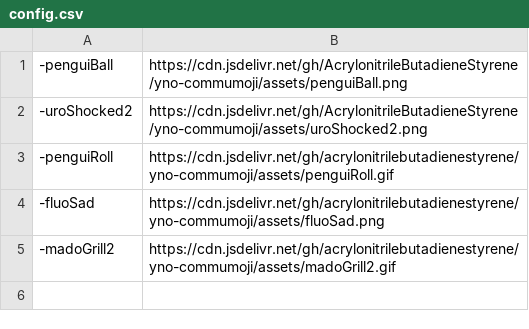
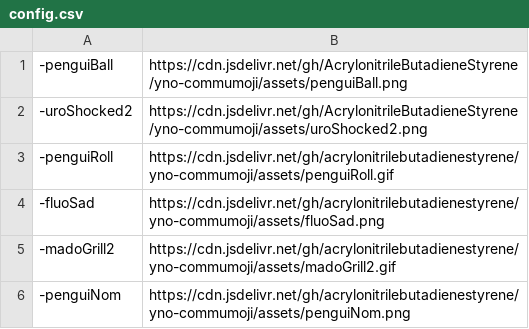
Before and after one commit to AcrylonitrileButadieneStyrene/yno-commumoji, a CSV file: config.csv, drawn as a sheet; the diff names each change by its address in the sheet, - before the commit and + after, or states it on an @@ line.

Commit message:
add -penguiNom: asset by goobert

```diff
--- a/config.csv
+++ b/config.csv
+row 6: -penguiNom | https://cdn.jsdelivr.net/gh/acrylonitrilebutadienestyrene/yno-commumoji/assets/penguiNom.png
```
Also changed, not shown: 1 other file.
